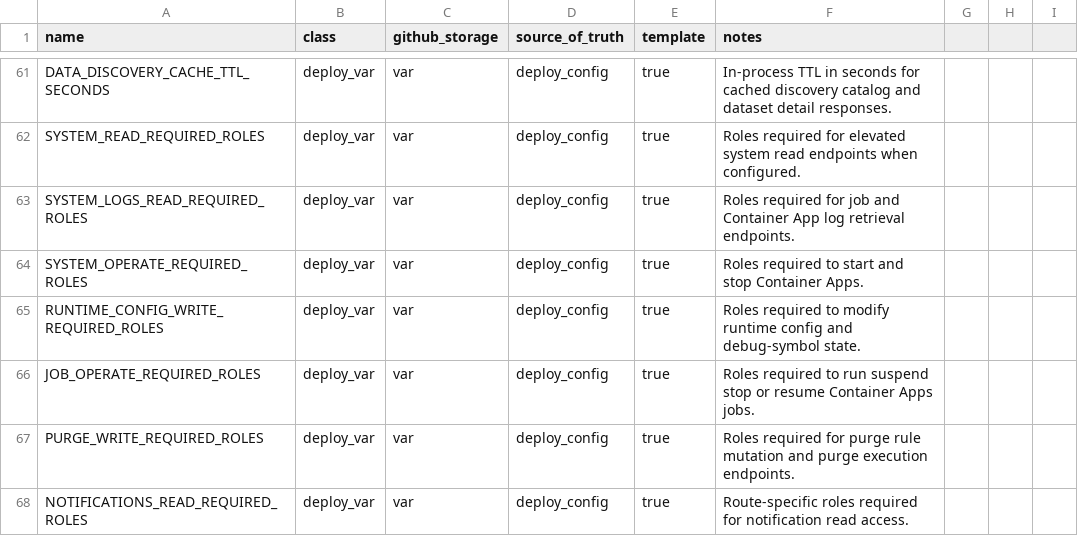
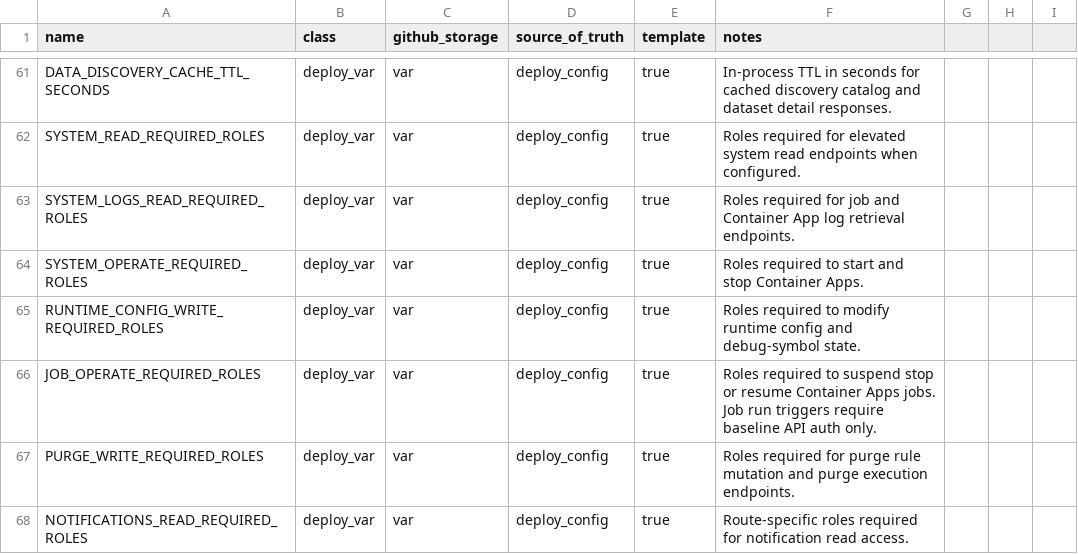
Before and after one commit to koala-man-64/asset-allocation-control-plane, a CSV file: docs/ops/env-contract.csv, drawn as a sheet; only a part is shown, gaps mark what is left out.

```diff
--- a/docs/ops/env-contract.csv
+++ b/docs/ops/env-contract.csv
@@ -65,3 +65,3 @@ SYSTEM_OPERATE_REQUIRED_ROLES,deploy_var,var,deploy_config,true,Roles required t
 RUNTIME_CONFIG_WRITE_REQUIRED_ROLES,deploy_var,var,deploy_config,true,Roles required to modify runtime config and debug-symbol state.
-JOB_OPERATE_REQUIRED_ROLES,deploy_var,var,deploy_config,true,Roles required to run suspend stop or resume Container Apps jobs.
+JOB_OPERATE_REQUIRED_ROLES,deploy_var,var,deploy_config,true,Roles required to suspend stop or resume Container Apps jobs. Job run triggers require baseline API auth only.
 PURGE_WRITE_REQUIRED_ROLES,deploy_var,var,deploy_config,true,Roles required for purge rule mutation and purge execution endpoints.
```
Also changed, not shown: 3 other files.
